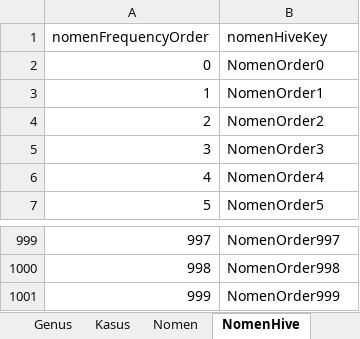
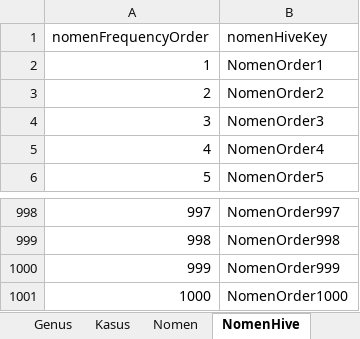
Before and after one commit to AdvancedResearches/AutoLehrer, an Excel workbook: Presets preparation/Presets-RU.xlsx, sheet NomenHive, drawn as a sheet; only a part is shown, gaps mark what is left out; values as stored, in another font and other column widths than the file's, no borders; table styles not drawn; removed rows and columns are numbered as before the commit, all else as after; the diff names each change by its address in the sheet, - before the commit and + after, or states it on an @@ line.

Commit message:
1.0.0.0: nomen repeater - 2 - updated presets with priorities starting with 1, not with 0

```diff
--- a/Presets preparation/Presets-RU.xlsx (sheet NomenHive)
+++ b/Presets preparation/Presets-RU.xlsx (sheet NomenHive)
-row 2: 0 | NomenOrder0
+row 1001: 1000 | NomenOrder1000
```
Also changed, not shown: sheet Nomen, formulas that keep their value, 7 other files.
